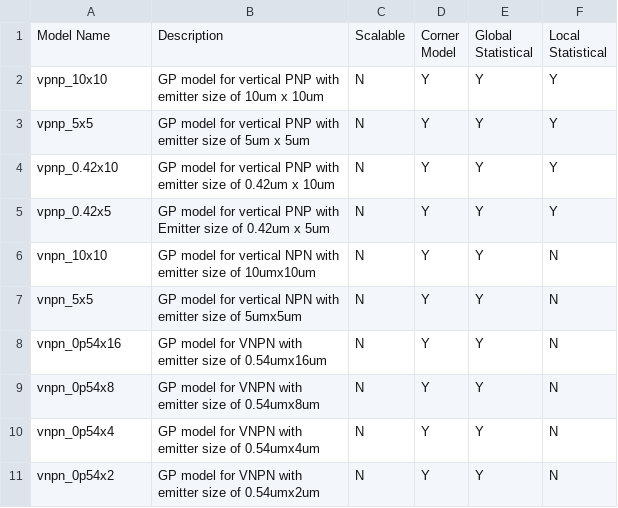
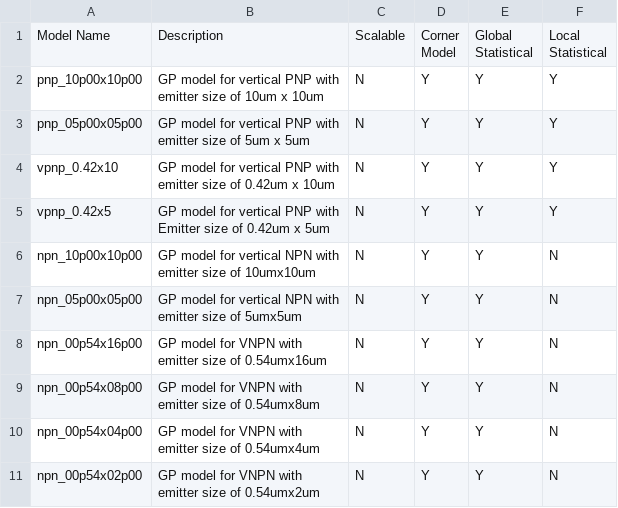
Before and after one commit to google/gf180mcu-pdk, a CSV file: docs/analog/model_parameters/LV/tables_clear/05_BJTs.csv, drawn as a sheet.

```diff
--- a/docs/analog/model_parameters/LV/tables_clear/05_BJTs.csv
+++ b/docs/analog/model_parameters/LV/tables_clear/05_BJTs.csv
@@ -7,8 +7,8 @@ Statistical","Local
 Statistical"
-vpnp_10x10,"GP model for vertical PNP with
-
-emitter size of 10um x 10um",N,Y,Y,Y
-vpnp_5x5,"GP model for vertical PNP with
-
-emitter size of 5um x 5um",N,Y,Y,Y
+pnp_10p00x10p00,"GP model for vertical PNP with
+
+emitter size of 10um x 10um",N,Y,Y,Y
+pnp_05p00x05p00,"GP model for vertical PNP with
+
+emitter size of 5um x 5um",N,Y,Y,Y
 vpnp_0.42x10,"GP model for vertical PNP with
@@ -19,19 +19,19 @@ vpnp_0.42x5,"GP model for vertical PNP with
 Emitter size of 0.42um x 5um",N,Y,Y,Y
-vnpn_10x10,"GP model for vertical NPN with
-
-emitter size of 10umx10um",N,Y,Y,N
-vnpn_5x5,"GP model for vertical NPN with
-
-emitter size of 5umx5um",N,Y,Y,N
-vnpn_0p54x16,"GP model for VNPN with
-
-emitter size of 0.54umx16um",N,Y,Y,N
-vnpn_0p54x8,"GP model for VNPN with
-
-emitter size of 0.54umx8um",N,Y,Y,N
-vnpn_0p54x4,"GP model for VNPN with
-
-emitter size of 0.54umx4um",N,Y,Y,N
-vnpn_0p54x2,"GP model for VNPN with
-
-emitter size of 0.54umx2um",N,Y,Y,N
+npn_10p00x10p00,"GP model for vertical NPN with
+
+emitter size of 10umx10um",N,Y,Y,N
+npn_05p00x05p00,"GP model for vertical NPN with
+
+emitter size of 5umx5um",N,Y,Y,N
+npn_00p54x16p00,"GP model for VNPN with
+
+emitter size of 0.54umx16um",N,Y,Y,N
+npn_00p54x08p00,"GP model for VNPN with
+
+emitter size of 0.54umx8um",N,Y,Y,N
+npn_00p54x04p00,"GP model for VNPN with
+
+emitter size of 0.54umx4um",N,Y,Y,N
+npn_00p54x02p00,"GP model for VNPN with
+
+emitter size of 0.54umx2um",N,Y,Y,N
```
Also changed, not shown: docs/analog/model_parameters/LV/tables_clear/00_rev.csv, docs/analog/model_parameters/LV/tables_clear/04_Diodes.csv, 24 other files.
